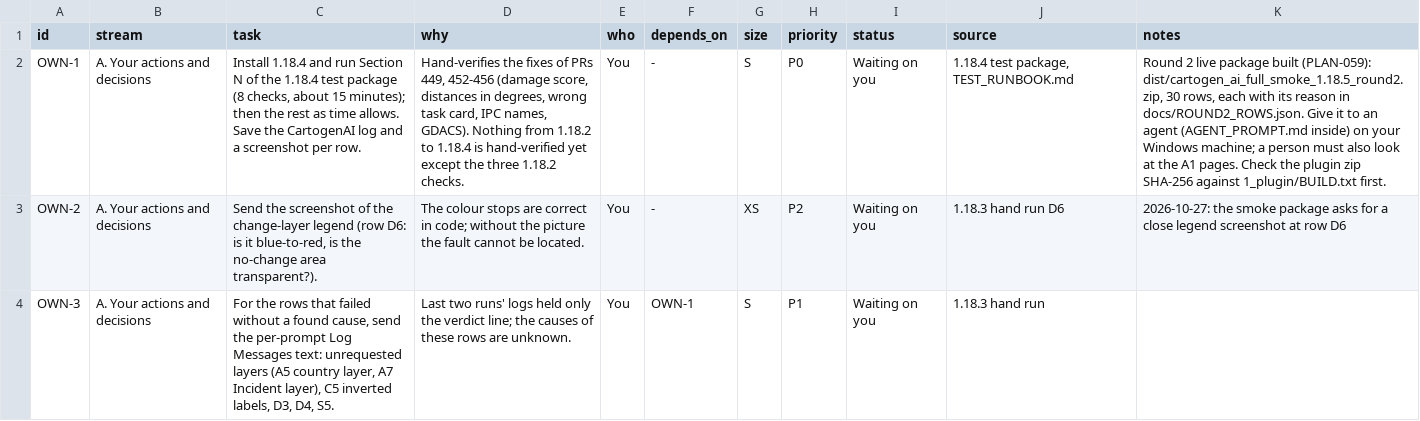
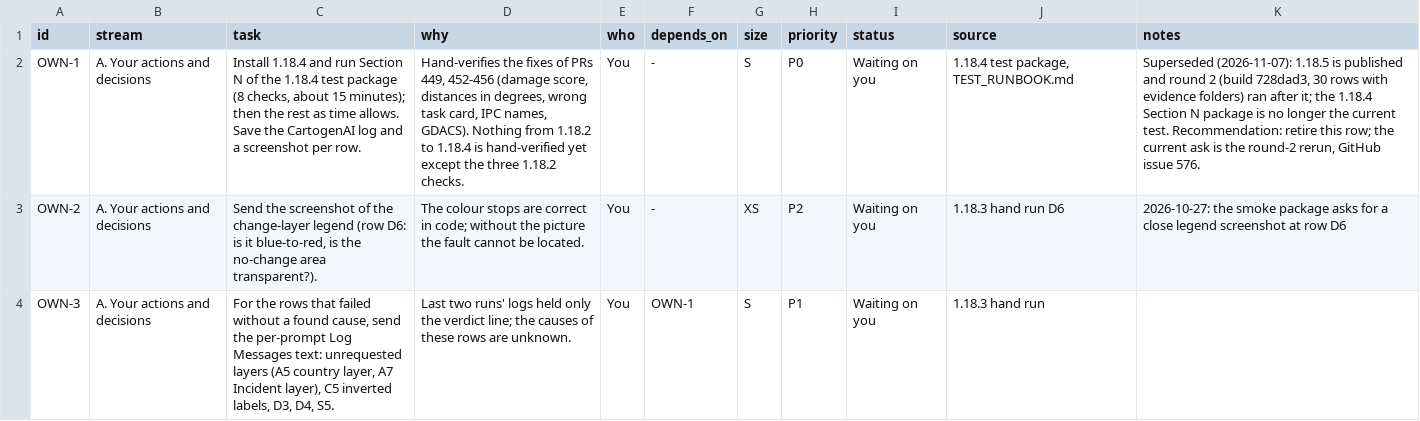
Before and after one commit to http-solution/cartogen-ai-qgis-plugin, a CSV file: docs/MASTER_TASK_LIST_2026-10-27.csv, drawn as a sheet; only a part is shown; the diff covers the shown part only; the diff names each change by its address in the sheet, - before the commit and + after, or states it on an @@ line.

```diff
--- a/docs/MASTER_TASK_LIST_2026-10-27.csv
+++ b/docs/MASTER_TASK_LIST_2026-10-27.csv
-K2 (notes): Round 2 live package built (PLAN-059): dist/cartogen_ai_full_smoke_1.18.5_round2.zip, 30 rows, each with its reason in docs/ROUND2_ROWS.json. Give it to an agent (AGENT_PROMPT.md inside) on your Windows machine; a person must also look at the A1 pages. Check the plugin zip SHA-256 against 1_plugin/BUILD.txt first.
+K2 (notes): Superseded (2026-11-07): 1.18.5 is published and round 2 (build 728dad3, 30 rows with evidence folders) ran after it; the 1.18.4 Section N package is no longer the current test. Recommendation: retire this row; the current ask is the round-2 rerun, GitHub issue 576.
```
Also changed, not shown: 4 edited cells elsewhere in this file, 4 other files.
